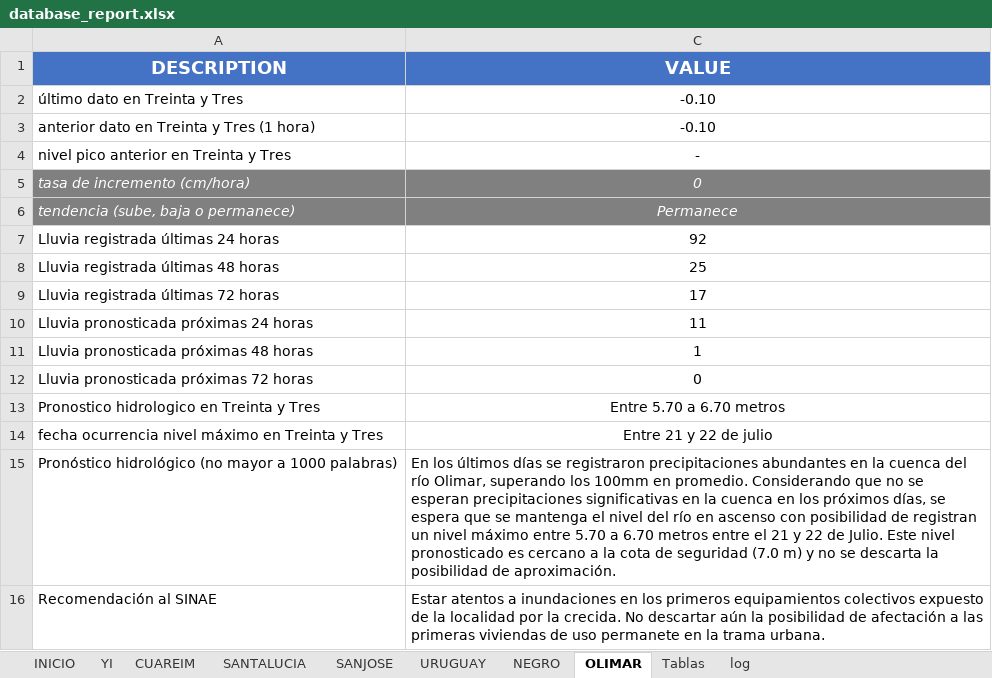
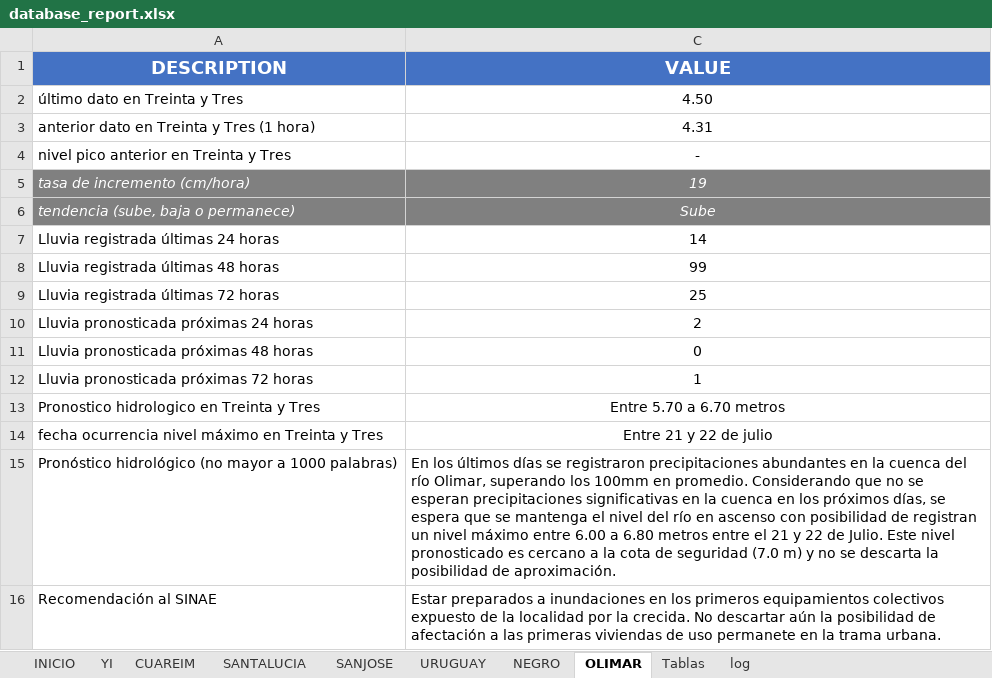
Before and after one commit to josevalles7/Sala_Situacion_Dinagua, an Excel workbook: automatic docx/database_report.xlsx, sheet OLIMAR, drawn as a sheet; values as stored, in another font and other column widths than the file's, no borders; the diff names each change by its address in the sheet, - before the commit and + after, or states it on an @@ line.

```diff
--- a/automatic docx/database_report.xlsx (sheet OLIMAR)
+++ b/automatic docx/database_report.xlsx (sheet OLIMAR)
-C2 (VALUE): -0.10
+C2 (VALUE): 4.50
-C3 (VALUE): -0.10
+C3 (VALUE): 4.31
-C5 (VALUE): 0
+C5 (VALUE): 19
-C6 (VALUE): Permanece
+C6 (VALUE): Sube
-C7 (VALUE): 92
+C7 (VALUE): 14
-C8 (VALUE): 25
+C8 (VALUE): 99
-C9 (VALUE): 17
+C9 (VALUE): 25
-C10 (VALUE): 11
+C10 (VALUE): 2
-C11 (VALUE): 1
+C11 (VALUE): 0
-C12 (VALUE): 0
+C12 (VALUE): 1
-C15 (VALUE): …máximo entre 5.70 a 6.70 metros entre…
+C15 (VALUE): …máximo entre 6.00 a 6.80 metros entre…
-C16 (VALUE): Estar atentos a inundaciones…
+C16 (VALUE): Estar preparados a inundaciones…
```
Also changed, not shown: sheet YI, sheet URUGUAY, sheet SANTALUCIA, sheet NEGRO, sheet CUAREIM, sheet Tablas, 2 more sheets, formulas that keep their value, hidden cells, automatic docx/advertencia_codcuenca_n2.xlsm, 11 other files.
